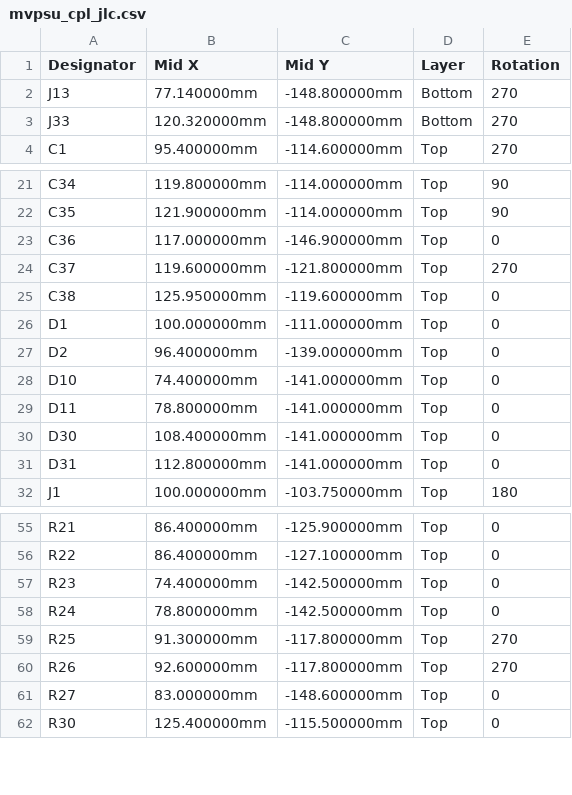
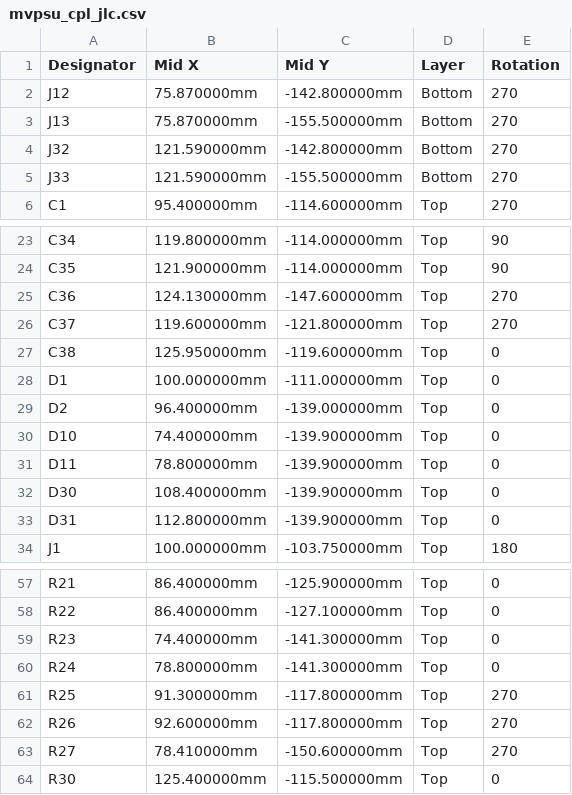
Before and after one commit to KarpelesLab/multivolt, a CSV file: boards/mvpsu/fab/mvpsu_cpl_jlc.csv, drawn as a sheet; only a part is shown, gaps mark what is left out; the diff covers the shown part only.

```diff
--- a/boards/mvpsu/fab/mvpsu_cpl_jlc.csv
+++ b/boards/mvpsu/fab/mvpsu_cpl_jlc.csv
@@ -1,4 +1,6 @@
 Designator,Mid X,Mid Y,Layer,Rotation
-J13,77.140000mm,-148.800000mm,Bottom,270
-J33,120.320000mm,-148.800000mm,Bottom,270
+J12,75.870000mm,-142.800000mm,Bottom,270
+J13,75.870000mm,-155.500000mm,Bottom,270
+J32,121.590000mm,-142.800000mm,Bottom,270
+J33,121.590000mm,-155.500000mm,Bottom,270
 C1,95.400000mm,-114.600000mm,Top,270
@@ -22,3 +24,3 @@ C34,119.800000mm,-114.000000mm,Top,90
 C35,121.900000mm,-114.000000mm,Top,90
-C36,117.000000mm,-146.900000mm,Top,0
+C36,124.130000mm,-147.600000mm,Top,270
 C37,119.600000mm,-121.800000mm,Top,270
@@ -27,6 +29,6 @@ D1,100.000000mm,-111.000000mm,Top,0
 D2,96.400000mm,-139.000000mm,Top,0
-D10,74.400000mm,-141.000000mm,Top,0
-D11,78.800000mm,-141.000000mm,Top,0
-D30,108.400000mm,-141.000000mm,Top,0
-D31,112.800000mm,-141.000000mm,Top,0
+D10,74.400000mm,-139.900000mm,Top,0
+D11,78.800000mm,-139.900000mm,Top,0
+D30,108.400000mm,-139.900000mm,Top,0
+D31,112.800000mm,-139.900000mm,Top,0
 J1,100.000000mm,-103.750000mm,Top,180
@@ -56,7 +58,7 @@ R21,86.400000mm,-125.900000mm,Top,0
 R22,86.400000mm,-127.100000mm,Top,0
-R23,74.400000mm,-142.500000mm,Top,0
-R24,78.800000mm,-142.500000mm,Top,0
+R23,74.400000mm,-141.300000mm,Top,0
+R24,78.800000mm,-141.300000mm,Top,0
 R25,91.300000mm,-117.800000mm,Top,270
 R26,92.600000mm,-117.800000mm,Top,270
-R27,83.000000mm,-148.600000mm,Top,0
+R27,78.410000mm,-150.600000mm,Top,270
 R30,125.400000mm,-115.500000mm,Top,0
```
Also changed, not shown: 8 edited cells elsewhere in this file, boards/mvpsu/fab/mvpsu_bom_jlc.csv, boards/mvpsu/fab/mvpsu_pos_kicad.csv, 23 other files.
